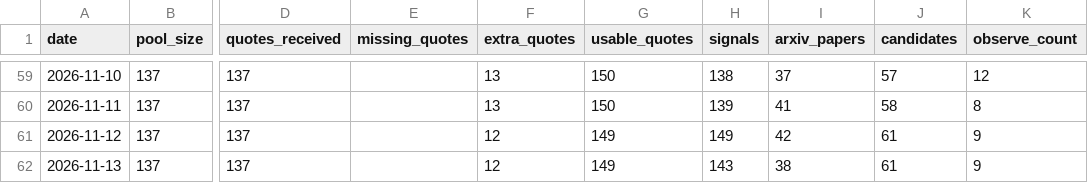
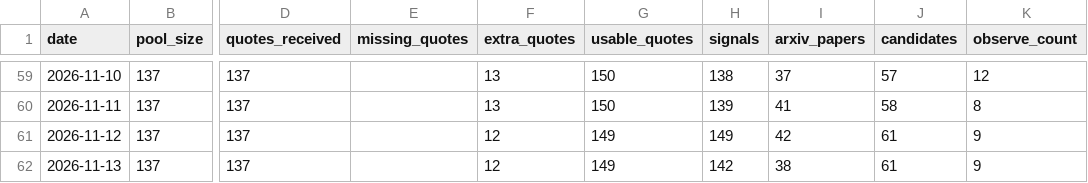
Before and after one commit to yaoleifly/ai-stock-pool, a CSV file: discovery-history.csv, drawn as a sheet; only a part is shown, gaps mark what is left out; the diff names each change by its address in the sheet, - before the commit and + after, or states it on an @@ line.

```diff
--- a/discovery-history.csv
+++ b/discovery-history.csv
-H62 (signals): 143
+H62 (signals): 142
```
Also changed, not shown: discovery-candidates.csv, discovery-signals.csv, 3 other files.
